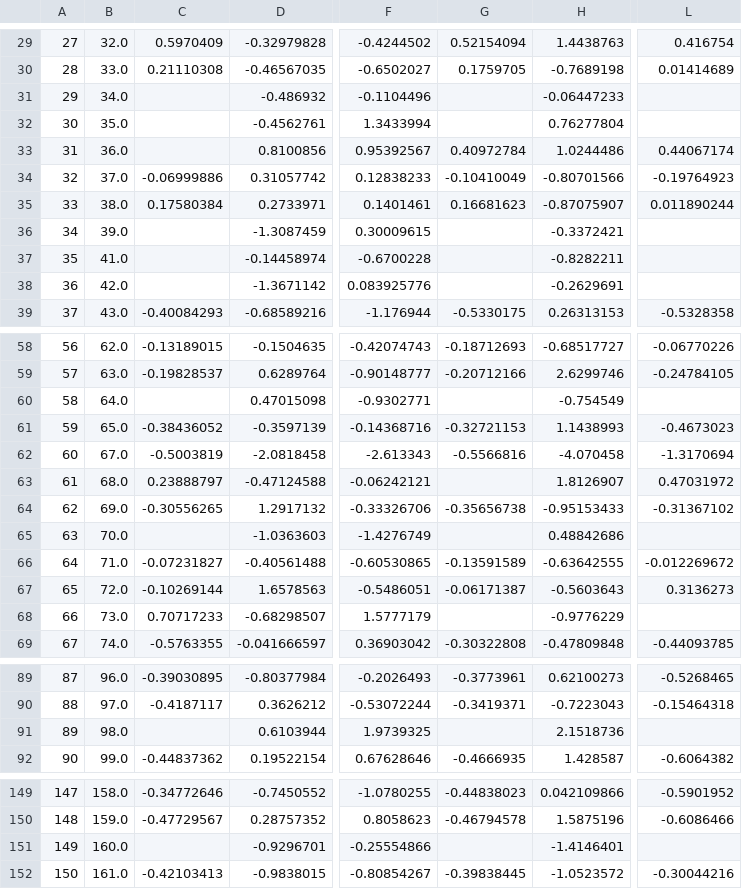
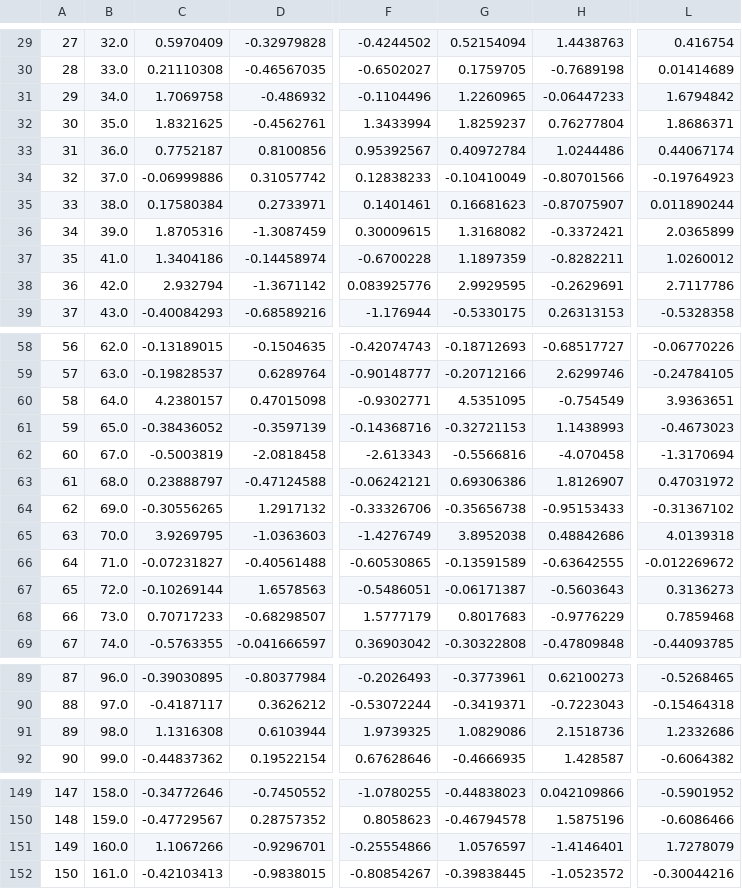
Before and after one commit to Kovacs-Lab/Aim-3, a CSV file: Ionomics/F1/New_ionStats.csv, drawn as a sheet; only a part is shown, gaps mark what is left out; the diff covers the shown part only; the diff names each change by its address in the sheet, - before the commit and + after, or states it on an @@ line.

```diff
--- a/Ionomics/F1/New_ionStats.csv
+++ b/Ionomics/F1/New_ionStats.csv
-C31: (empty)
+C31: 1.7069758
-G31: (empty)
+G31: 1.2260965
-L31: (empty)
+L31: 1.6794842
-C32: (empty)
+C32: 1.8321625
-G32: (empty)
+G32: 1.8259237
-L32: (empty)
+L32: 1.8686371
-C33: (empty)
+C33: 0.7752187
-C36: (empty)
+C36: 1.8705316
-G36: (empty)
+G36: 1.3168082
-L36: (empty)
+L36: 2.0365899
-C37: (empty)
+C37: 1.3404186
-G37: (empty)
+G37: 1.1897359
-L37: (empty)
+L37: 1.0260012
-C38: (empty)
+C38: 2.932794
-G38: (empty)
+G38: 2.9929595
-L38: (empty)
+L38: 2.7117786
-C60: (empty)
+C60: 4.2380157
-G60: (empty)
+G60: 4.5351095
-L60: (empty)
+L60: 3.9363651
-G63: (empty)
+G63: 0.69306386
-C65: (empty)
+C65: 3.9269795
-G65: (empty)
+G65: 3.8952038
-L65: (empty)
+L65: 4.0139318
-G68: (empty)
+G68: 0.8017683
-L68: (empty)
+L68: 0.7859468
-C91: (empty)
+C91: 1.1316308
-G91: (empty)
+G91: 1.0829086
-L91: (empty)
+L91: 1.2332686
-C151: (empty)
+C151: 1.1067266
-G151: (empty)
+G151: 1.0576597
-L151: (empty)
+L151: 1.7278079
```
Also changed, not shown: 35 edited cells elsewhere in this file, 2 other files.
